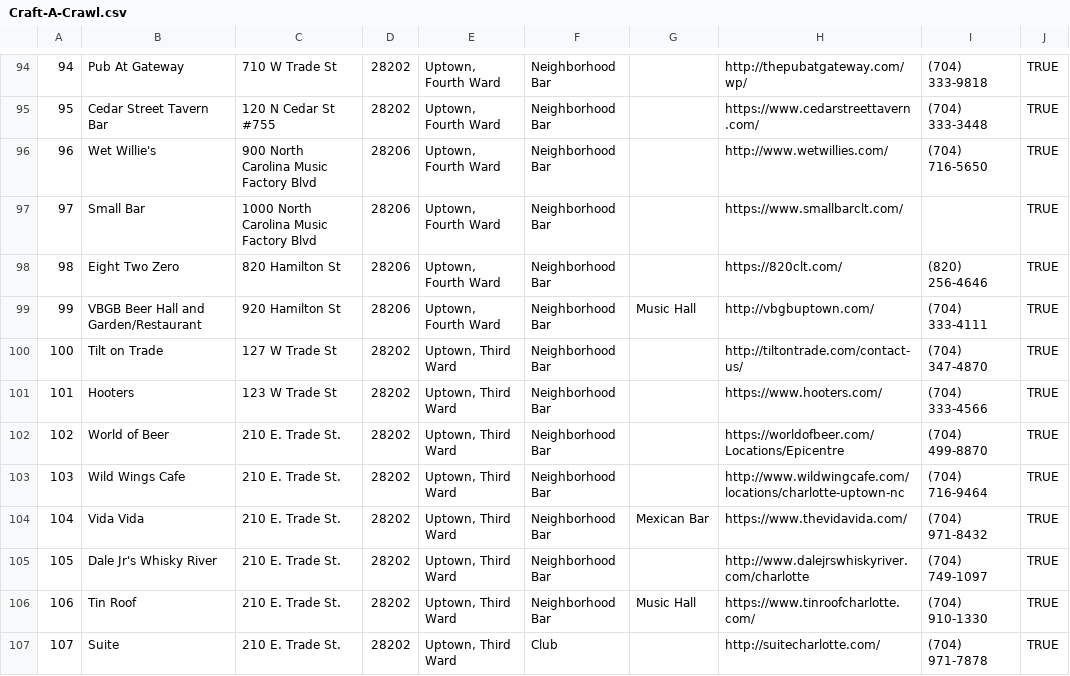
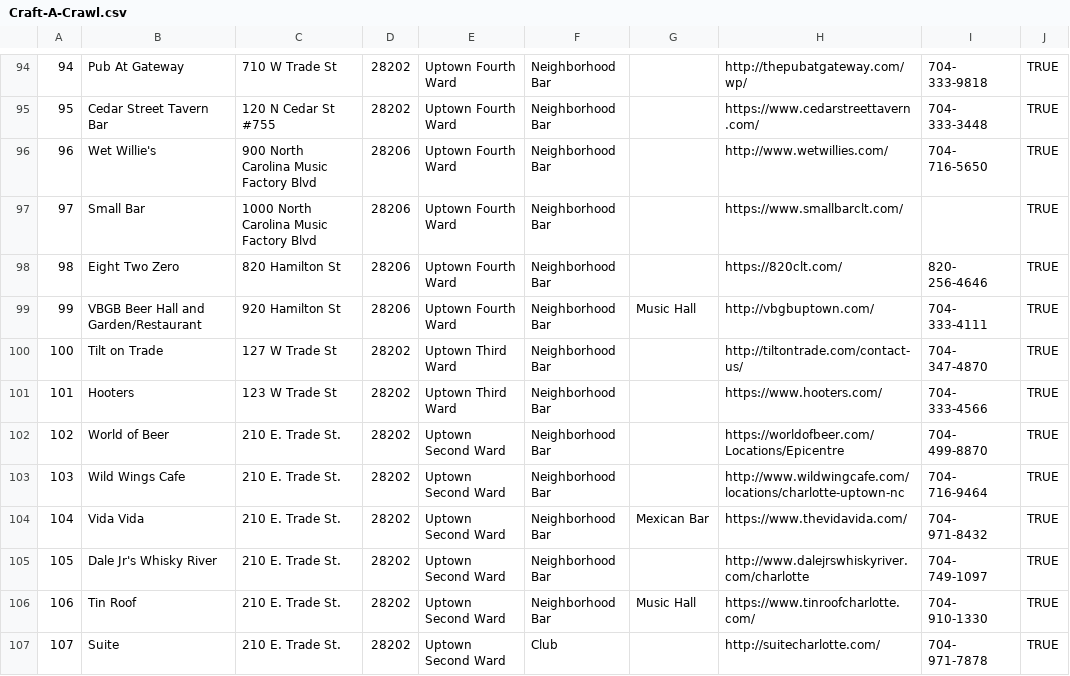
Before and after one commit to pbrowning11/craftacrawl, a CSV file: Craft-A-Crawl.csv, drawn as a sheet; only a part is shown, gaps mark what is left out; the diff covers the shown part only.

```diff
--- a/Craft-A-Crawl.csv
+++ b/Craft-A-Crawl.csv
@@ -94,14 +94,14 @@
-94,Pub At Gateway,710 W Trade St,28202,"Uptown, Fourth Ward",Neighborhood Bar,,http://thepubatgateway.com/wp/,(704) 333-9818,TRUE
-95,Cedar Street Tavern Bar,120 N Cedar St #755,28202,"Uptown, Fourth Ward",Neighborhood Bar,,https://www.cedarstreettavern.com/,(704) 333-3448,TRUE
-96,Wet Willie's,900 North Carolina Music Factory Blvd,28206,"Uptown, Fourth Ward",Neighborhood Bar,,http://www.wetwillies.com/,(704) 716-5650,TRUE
-97,Small Bar,1000 North Carolina Music Factory Blvd,28206,"Uptown, Fourth Ward",Neighborhood Bar,,https://www.smallbarclt.com/,,TRUE
-98,Eight Two Zero,820 Hamilton St,28206,"Uptown, Fourth Ward",Neighborhood Bar,,https://820clt.com/,(820) 256-4646,TRUE
-99,VBGB Beer Hall and Garden/Restaurant,920 Hamilton St,28206,"Uptown, Fourth Ward",Neighborhood Bar,Music Hall,http://vbgbuptown.com/,(704) 333-4111,TRUE
-100,Tilt on Trade,127 W Trade St,28202,"Uptown, Third Ward",Neighborhood Bar,,http://tiltontrade.com/contact-us/,(704) 347-4870,TRUE
-101,Hooters,123 W Trade St,28202,"Uptown, Third Ward",Neighborhood Bar,,https://www.hooters.com/,(704) 333-4566,TRUE
-102,World of Beer,210 E. Trade St. ,28202,"Uptown, Third Ward",Neighborhood Bar,,https://worldofbeer.com/Locations/Epicentre,(704) 499-8870,TRUE
-103,Wild Wings Cafe,210 E. Trade St.,28202,"Uptown, Third Ward",Neighborhood Bar,,http://www.wildwingcafe.com/locations/charlotte-uptown-nc,(704) 716-9464,TRUE
-104,Vida Vida,210 E. Trade St.,28202,"Uptown, Third Ward",Neighborhood Bar,Mexican Bar,https://www.thevidavida.com/,(704) 971-8432,TRUE
-105,Dale Jr's Whisky River,210 E. Trade St.,28202,"Uptown, Third Ward",Neighborhood Bar,,http://www.dalejrswhiskyriver.com/charlotte,(704) 749-1097,TRUE
-106,Tin Roof,210 E. Trade St.,28202,"Uptown, Third Ward",Neighborhood Bar,Music Hall,https://www.tinroofcharlotte.com/,(704) 910-1330,TRUE
-107,Suite ,210 E. Trade St.,28202,"Uptown, Third Ward",Club,,http://suitecharlotte.com/,(704) 971-7878,TRUE
+94,Pub At Gateway,710 W Trade St,28202,Uptown Fourth Ward,Neighborhood Bar,,http://thepubatgateway.com/wp/,704- 333-9818,TRUE
+95,Cedar Street Tavern Bar,120 N Cedar St #755,28202,Uptown Fourth Ward,Neighborhood Bar,,https://www.cedarstreettavern.com/,704- 333-3448,TRUE
+96,Wet Willie's,900 North Carolina Music Factory Blvd,28206,Uptown Fourth Ward,Neighborhood Bar,,http://www.wetwillies.com/,704- 716-5650,TRUE
+97,Small Bar,1000 North Carolina Music Factory Blvd,28206,Uptown Fourth Ward,Neighborhood Bar,,https://www.smallbarclt.com/,,TRUE
+98,Eight Two Zero,820 Hamilton St,28206,Uptown Fourth Ward,Neighborhood Bar,,https://820clt.com/,820- 256-4646,TRUE
+99,VBGB Beer Hall and Garden/Restaurant,920 Hamilton St,28206,Uptown Fourth Ward,Neighborhood Bar,Music Hall,http://vbgbuptown.com/,704- 333-4111,TRUE
+100,Tilt on Trade,127 W Trade St,28202,Uptown Third Ward,Neighborhood Bar,,http://tiltontrade.com/contact-us/,704- 347-4870,TRUE
+101,Hooters,123 W Trade St,28202,Uptown Third Ward,Neighborhood Bar,,https://www.hooters.com/,704- 333-4566,TRUE
+102,World of Beer,210 E. Trade St. ,28202,Uptown Second Ward,Neighborhood Bar,,https://worldofbeer.com/Locations/Epicentre,704- 499-8870,TRUE
+103,Wild Wings Cafe,210 E. Trade St.,28202,Uptown Second Ward,Neighborhood Bar,,http://www.wildwingcafe.com/locations/charlotte-uptown-nc,704- 716-9464,TRUE
+104,Vida Vida,210 E. Trade St.,28202,Uptown Second Ward,Neighborhood Bar,Mexican Bar,https://www.thevidavida.com/,704- 971-8432,TRUE
+105,Dale Jr's Whisky River,210 E. Trade St.,28202,Uptown Second Ward,Neighborhood Bar,,http://www.dalejrswhiskyriver.com/charlotte,704- 749-1097,TRUE
+106,Tin Roof,210 E. Trade St.,28202,Uptown Second Ward,Neighborhood Bar,Music Hall,https://www.tinroofcharlotte.com/,704- 910-1330,TRUE
+107,Suite ,210 E. Trade St.,28202,Uptown Second Ward,Club,,http://suitecharlotte.com/,704- 971-7878,TRUE
```
Also changed, not shown: 104 edited cells elsewhere in this file, 7 other files.
